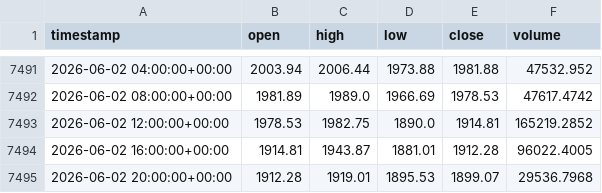
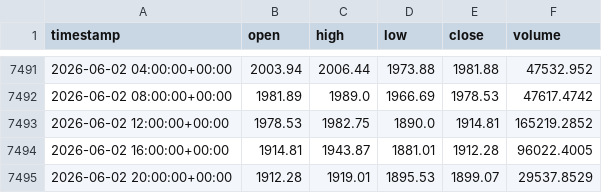
Before and after one commit to cheah505-cyber/crypto-strategy-pack, a CSV file: data/eth_usdt_4h.csv, drawn as a sheet; only a part is shown, gaps mark what is left out.

Commit message:
update data 2026-06-03

```diff
--- a/data/eth_usdt_4h.csv
+++ b/data/eth_usdt_4h.csv
@@ -7494,2 +7494,2 @@ timestamp,open,high,low,close,volume
 2026-06-02 16:00:00+00:00,1914.81,1943.87,1881.01,1912.28,96022.4005
-2026-06-02 20:00:00+00:00,1912.28,1919.01,1895.53,1899.07,29536.7968
+2026-06-02 20:00:00+00:00,1912.28,1919.01,1895.53,1899.07,29537.8529
```
